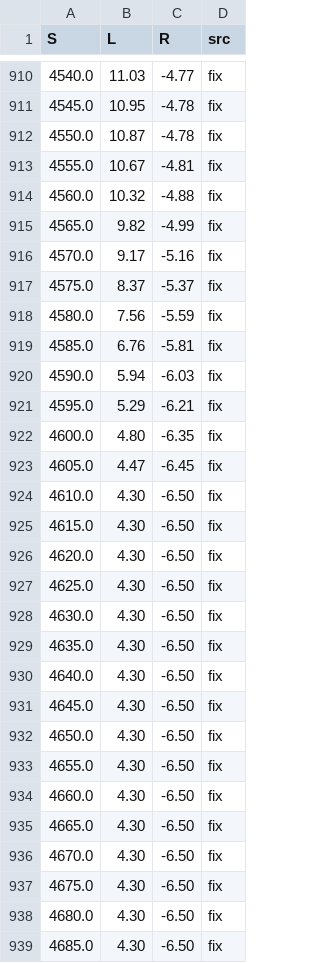
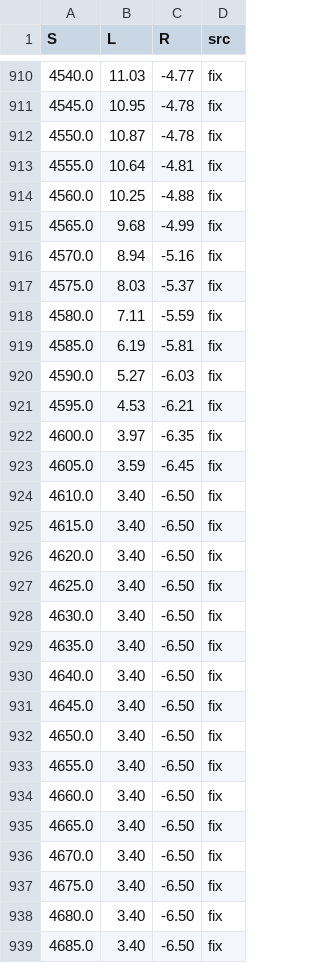
Before and after one commit to lapsar/apex26, a TSV file: tools/baku-scan/edges.tsv, drawn as a sheet; only a part is shown, gaps mark what is left out; the diff covers the shown part only.

```diff
--- a/tools/baku-scan/edges.tsv
+++ b/tools/baku-scan/edges.tsv
@@ -912,28 +912,28 @@ S	L	R	src
 4550.0	10.87	-4.78	fix
-4555.0	10.67	-4.81	fix
-4560.0	10.32	-4.88	fix
-4565.0	9.82	-4.99	fix
-4570.0	9.17	-5.16	fix
-4575.0	8.37	-5.37	fix
-4580.0	7.56	-5.59	fix
-4585.0	6.76	-5.81	fix
-4590.0	5.94	-6.03	fix
-4595.0	5.29	-6.21	fix
-4600.0	4.80	-6.35	fix
-4605.0	4.47	-6.45	fix
-4610.0	4.30	-6.50	fix
-4615.0	4.30	-6.50	fix
-4620.0	4.30	-6.50	fix
-4625.0	4.30	-6.50	fix
-4630.0	4.30	-6.50	fix
-4635.0	4.30	-6.50	fix
-4640.0	4.30	-6.50	fix
-4645.0	4.30	-6.50	fix
-4650.0	4.30	-6.50	fix
-4655.0	4.30	-6.50	fix
-4660.0	4.30	-6.50	fix
-4665.0	4.30	-6.50	fix
-4670.0	4.30	-6.50	fix
-4675.0	4.30	-6.50	fix
-4680.0	4.30	-6.50	fix
-4685.0	4.30	-6.50	fix
+4555.0	10.64	-4.81	fix
+4560.0	10.25	-4.88	fix
+4565.0	9.68	-4.99	fix
+4570.0	8.94	-5.16	fix
+4575.0	8.03	-5.37	fix
+4580.0	7.11	-5.59	fix
+4585.0	6.19	-5.81	fix
+4590.0	5.27	-6.03	fix
+4595.0	4.53	-6.21	fix
+4600.0	3.97	-6.35	fix
+4605.0	3.59	-6.45	fix
+4610.0	3.40	-6.50	fix
+4615.0	3.40	-6.50	fix
+4620.0	3.40	-6.50	fix
+4625.0	3.40	-6.50	fix
+4630.0	3.40	-6.50	fix
+4635.0	3.40	-6.50	fix
+4640.0	3.40	-6.50	fix
+4645.0	3.40	-6.50	fix
+4650.0	3.40	-6.50	fix
+4655.0	3.40	-6.50	fix
+4660.0	3.40	-6.50	fix
+4665.0	3.40	-6.50	fix
+4670.0	3.40	-6.50	fix
+4675.0	3.40	-6.50	fix
+4680.0	3.40	-6.50	fix
+4685.0	3.40	-6.50	fix
```
Also changed, not shown: 140 edited cells elsewhere in this file, tools/baku-scan/az-center-width.tsv, tools/baku-scan/edges_fix.tsv, 23 other files.
